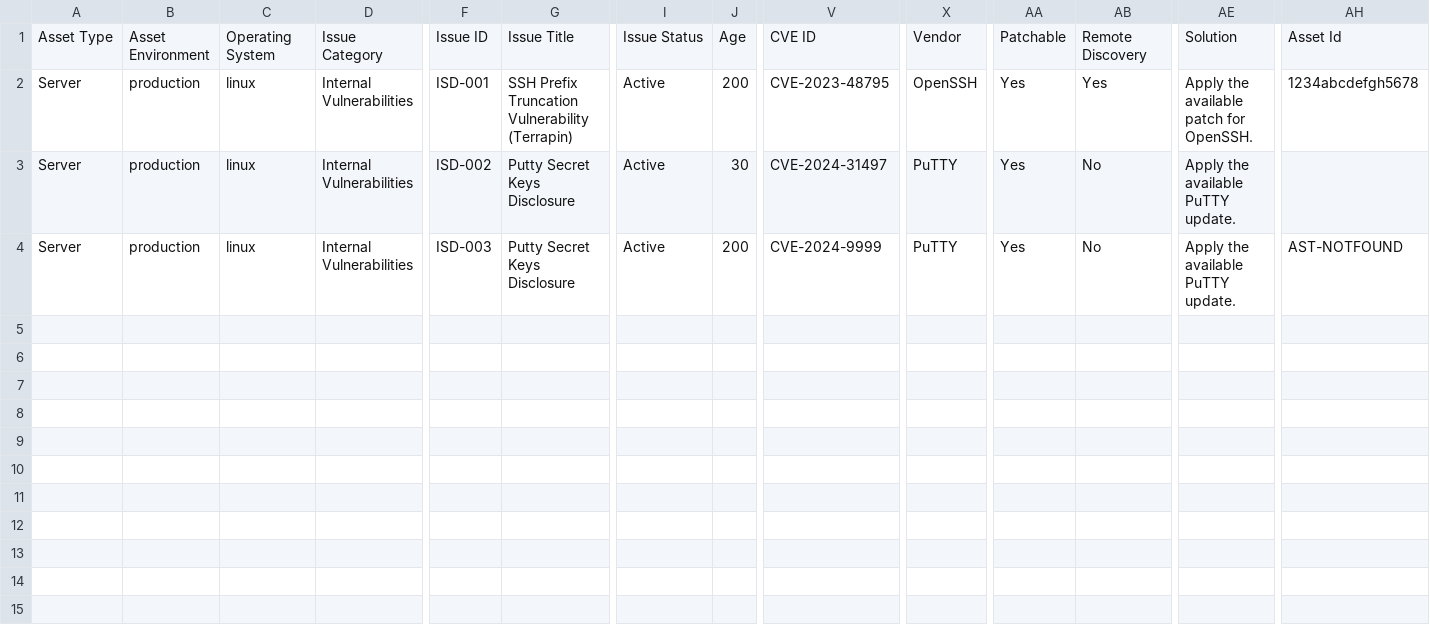
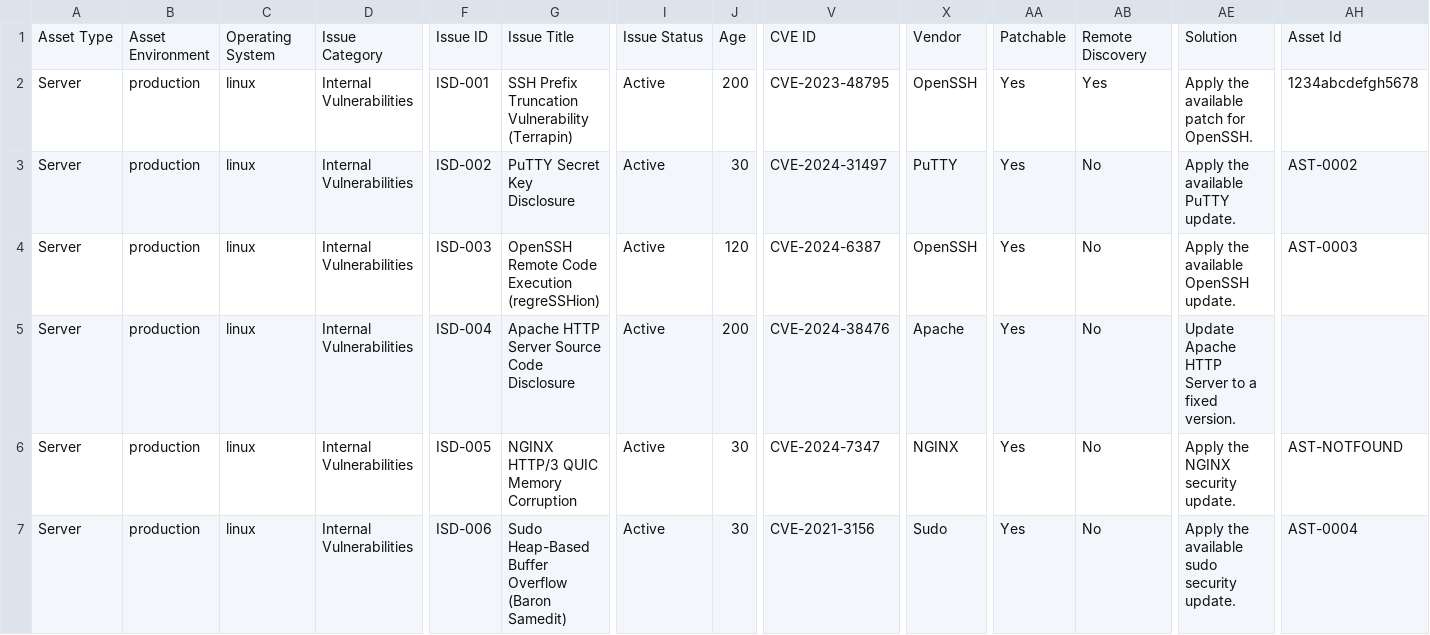
Before and after one commit to ryodc/thesis-vuln, a CSV file: data/enrichment/isd_synthetic.csv, drawn as a sheet; only a part is shown, gaps mark what is left out; addresses are those after the commit; rows hold the shown columns only; the diff names each change by its address in the sheet, - before the commit and + after, or states it on an @@ line.

```diff
--- a/data/enrichment/isd_synthetic.csv
+++ b/data/enrichment/isd_synthetic.csv
-G3: Putty Secret Keys Disclosure
+G3: PuTTY Secret Key Disclosure
-AH3: (empty)
+AH3: AST-0002
+row 4: Server | production | linux | Internal Vulnerabilities | ISD-003 | OpenSSH Remote Code Execution (regreSSHion) | Active | 120 | CVE-2024-6387 | OpenSSH | Yes | No | Apply the available OpenSSH update. | AST-0003
-F5: ISD-003
+F5: ISD-004
-G5: Putty Secret Keys Disclosure
+G5: Apache HTTP Server Source Code Disclosure
-V5: CVE-2024-9999
+V5: CVE-2024-38476
-X5: PuTTY
+X5: Apache
-AE5: Apply the available PuTTY update.
+AE5: Update Apache HTTP Server to a fixed version.
-AH5: AST-NOTFOUND
+AH5: (empty)
+row 6: Server | production | linux | Internal Vulnerabilities | ISD-005 | NGINX HTTP/3 QUIC Memory Corruption | Active | 30 | CVE-2024-7347 | NGINX | Yes | No | Apply the NGINX security update. | AST-NOTFOUND
+row 7: Server | production | linux | Internal Vulnerabilities | ISD-006 | Sudo Heap-Based Buffer Overflow (Baron Samedit) | Active | 30 | CVE-2021-3156 | Sudo | Yes | No | Apply the available sudo security update. | AST-0004
```
Also changed, not shown: data/enrichment/cmdb_asset.csv, data/enrichment/cmdb_identity.csv, 17 other files.
